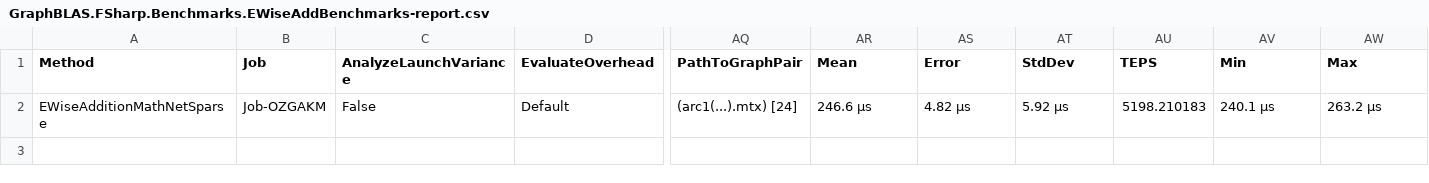
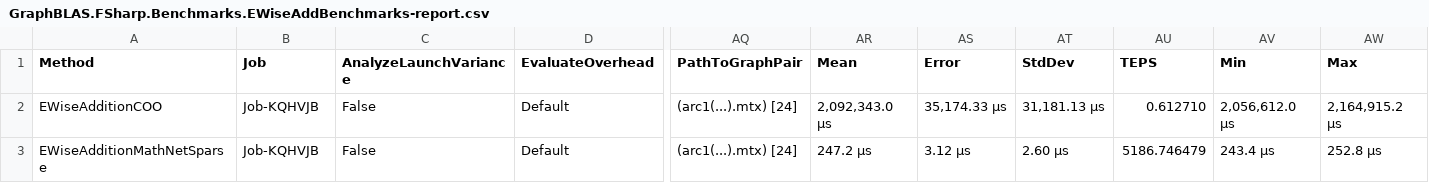
Before and after one commit to YaccConstructor/GraphBLAS-sharp, a CSV file: benchmarks/GraphBLAS-sharp.Benchmarks/BenchmarkDotNet.Artifacts/results/GraphBLAS.FSharp.Benchmarks.EWiseAddBenchmarks-report.csv, drawn as a sheet; only a part is shown, gaps mark what is left out; addresses are those after the commit; rows hold the shown columns only; the diff names each change by its address in the sheet, - before the commit and + after, or states it on an @@ line.

Commit message:
Fix running benchmarks for COO

```diff
--- a/benchmarks/GraphBLAS-sharp.Benchmarks/BenchmarkDotNet.Artifacts/results/GraphBLAS.FSharp.Benchmarks.EWiseAddBenchmarks-report.csv
+++ b/benchmarks/GraphBLAS-sharp.Benchmarks/BenchmarkDotNet.Artifacts/results/GraphBLAS.FSharp.Benchmarks.EWiseAddBenchmarks-report.csv
+row 2: EWiseAdditionCOO | Job-KQHVJB | False | Default | (arc1(...).mtx) [24] | 2,092,343.0 μs | 35,174.33 μs | 31,181.13 μs | 0.612710 | 2,056,612.0 μs | 2,164,915.2 μs
-B3 (Job): Job-OZGAKM
+B3 (Job): Job-KQHVJB
-AR3 (Mean): 246.6 μs
+AR3 (Mean): 247.2 μs
-AS3 (Error): 4.82 μs
+AS3 (Error): 3.12 μs
-AT3 (StdDev): 5.92 μs
+AT3 (StdDev): 2.60 μs
-AU3 (TEPS): 5198.210183
+AU3 (TEPS): 5186.746479
-AV3 (Min): 240.1 μs
+AV3 (Min): 243.4 μs
-AW3 (Max): 263.2 μs
+AW3 (Max): 252.8 μs
```
Also changed, not shown: 5 other files.
